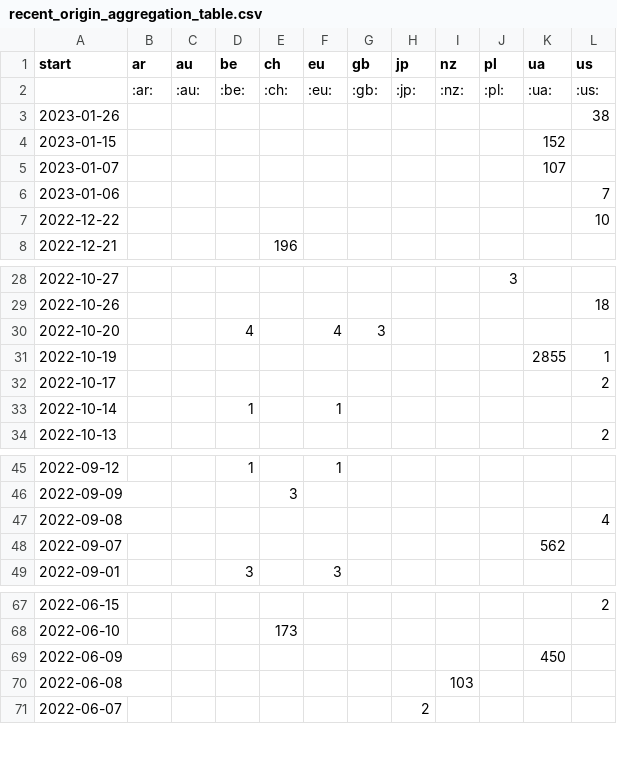
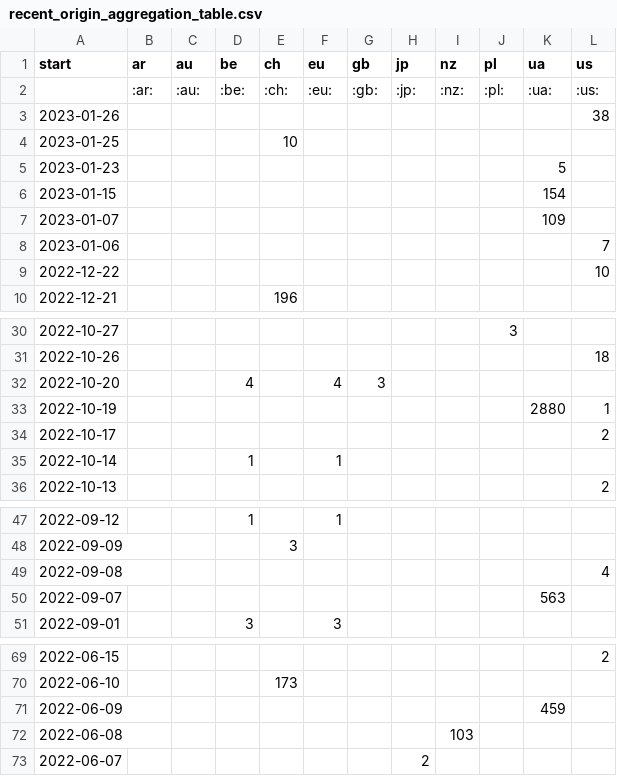
Before and after one commit to correctiv/ru-sanctions-dashboard, a CSV file: src/data/recent_origin_aggregation_table.csv, drawn as a sheet; only a part is shown, gaps mark what is left out.

Commit message:
:robot: automatic data build

```diff
--- a/src/data/recent_origin_aggregation_table.csv
+++ b/src/data/recent_origin_aggregation_table.csv
@@ -3,4 +3,6 @@ start,ar,au,be,ch,eu,gb,jp,nz,pl,ua,us
 2023-01-26,,,,,,,,,,,38
-2023-01-15,,,,,,,,,,152,
-2023-01-07,,,,,,,,,,107,
+2023-01-25,,,,10,,,,,,,
+2023-01-23,,,,,,,,,,5,
+2023-01-15,,,,,,,,,,154,
+2023-01-07,,,,,,,,,,109,
 2023-01-06,,,,,,,,,,,7
@@ -30,3 +32,3 @@ start,ar,au,be,ch,eu,gb,jp,nz,pl,ua,us
 2022-10-20,,,4,,4,3,,,,,
-2022-10-19,,,,,,,,,,2855,1
+2022-10-19,,,,,,,,,,2880,1
 2022-10-17,,,,,,,,,,,2
@@ -47,3 +49,3 @@ start,ar,au,be,ch,eu,gb,jp,nz,pl,ua,us
 2022-09-08,,,,,,,,,,,4
-2022-09-07,,,,,,,,,,562,
+2022-09-07,,,,,,,,,,563,
 2022-09-01,,,3,,3,,,,,,
@@ -68,3 +70,3 @@ start,ar,au,be,ch,eu,gb,jp,nz,pl,ua,us
 2022-06-10,,,,173,,,,,,,
-2022-06-09,,,,,,,,,,450,
+2022-06-09,,,,,,,,,,459,
 2022-06-08,,,,,,,,103,,,
```
Also changed, not shown: src/data/recent_schema_aggregation_de.csv, src/data/recent_schema_aggregation_en.csv, 3 other files.
